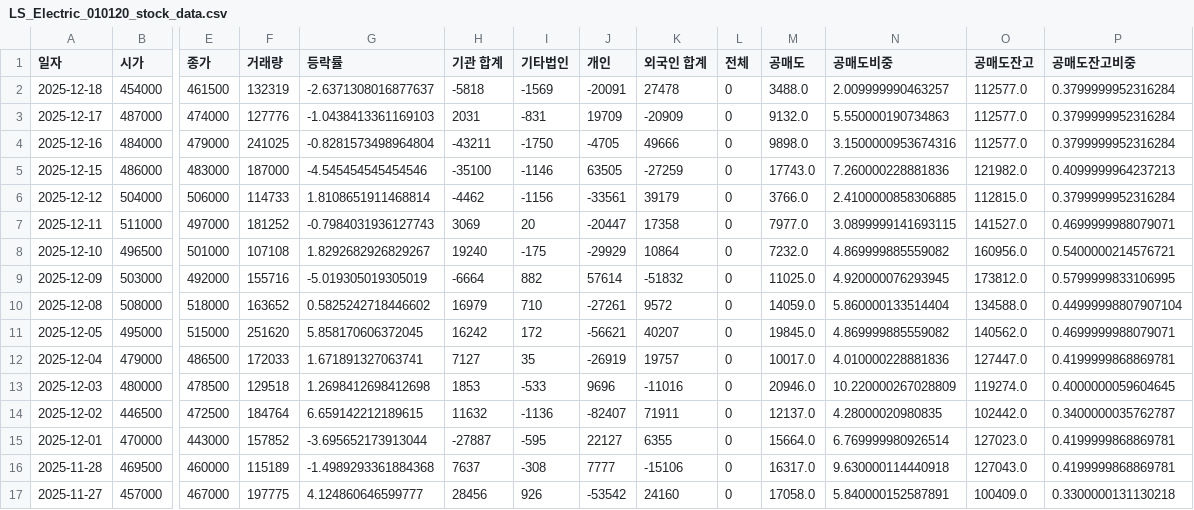
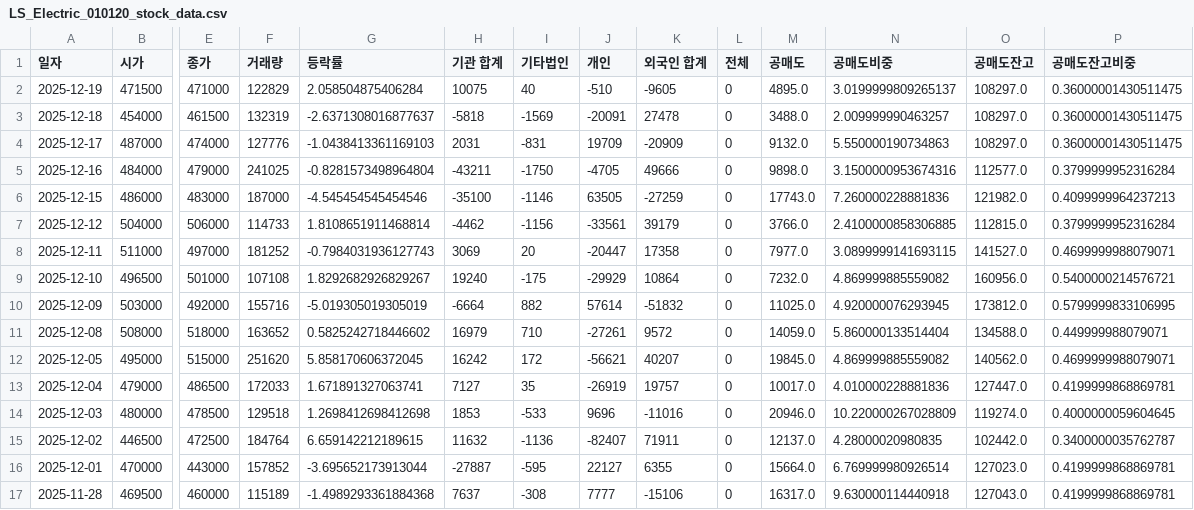
Before and after one commit to ccyun95/Power_telecom_display_work, a CSV file: data/LS_Electric_010120_stock_data.csv, drawn as a sheet; only a part is shown, gaps mark what is left out; the shorter side is filled out with more unchanged rows; addresses are those after the commit; rows hold the shown columns only; the diff names each change by its address in the sheet, - before the commit and + after, or states it on an @@ line.

```diff
--- a/data/LS_Electric_010120_stock_data.csv
+++ b/data/LS_Electric_010120_stock_data.csv
+row 2: 2025-12-19 | 471500 | 471000 | 122829 | 2.058504875406284 | 10075 | 40 | -510 | -9605 | 0 | 4895.0 | 3.0199999809265137 | 108297.0 | 0.36000001430511475
-O3:O4 (공매도잔고): 112577.0
+O3:O4 (공매도잔고): 108297.0
-P3:P4 (공매도잔고비중): 0.3799999952316284
+P3:P4 (공매도잔고비중): 0.36000001430511475
-P11 (공매도잔고비중): 0.44999998807907104
+P11 (공매도잔고비중): 0.449999988079071
```
Also changed, not shown: data/RFHIC_218410_stock_data.csv, data/Sanil_Electric_062040_stock_data.csv, 4 other files.
